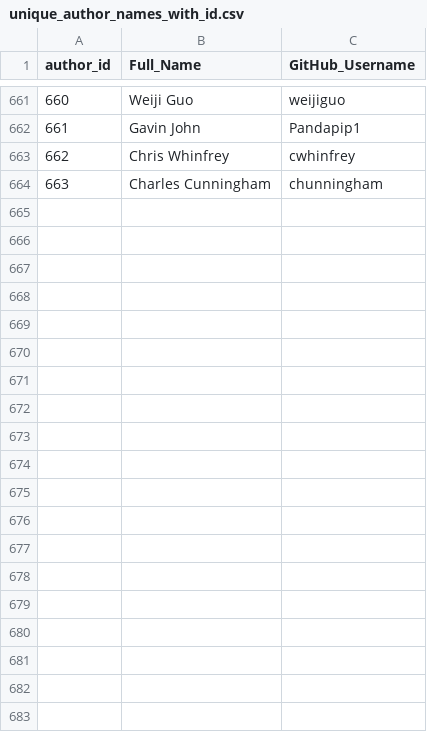
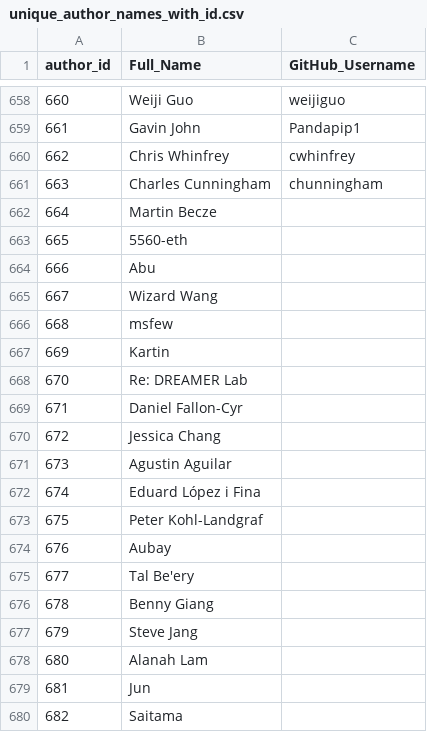
Before and after one commit to Fintech-Research-Lab/Ethereum_Governance_Project, a CSV file: Data Gathering/unique_author_names_with_id.csv, drawn as a sheet; only a part is shown, gaps mark what is left out; the diff covers the shown part only.

Commit message:
Add files via upload

```diff
--- a/Data Gathering/unique_author_names_with_id.csv
+++ b/Data Gathering/unique_author_names_with_id.csv
@@ -664 +661,20 @@ author_id,Full_Name,GitHub_Username
 663,Charles Cunningham,chunningham
+664,Martin Becze,
+665,5560-eth,
+666,Abu,
+667,Wizard Wang,
+668,msfew,
+669,Kartin,
+670,Re: DREAMER Lab,
+671,Daniel Fallon-Cyr,
+672,Jessica Chang,
+673,Agustin Aguilar,
+674,Eduard López i Fina,
+675,Peter Kohl-Landgraf,
+676,Aubay,
+677,Tal Be'ery,
+678,Benny Giang,
+679,Steve Jang,
+680,Alanah Lam,
+681,Jun,
+682,Saitama,
```
Also changed, not shown: 20 added rows and 3 removed rows elsewhere in this file.
